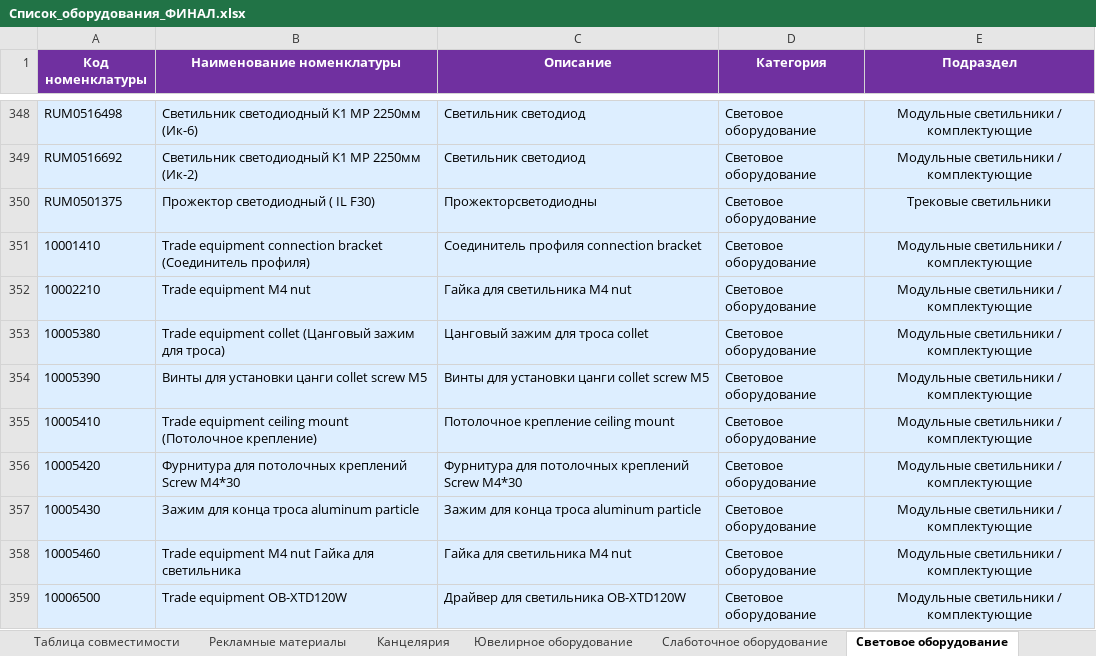
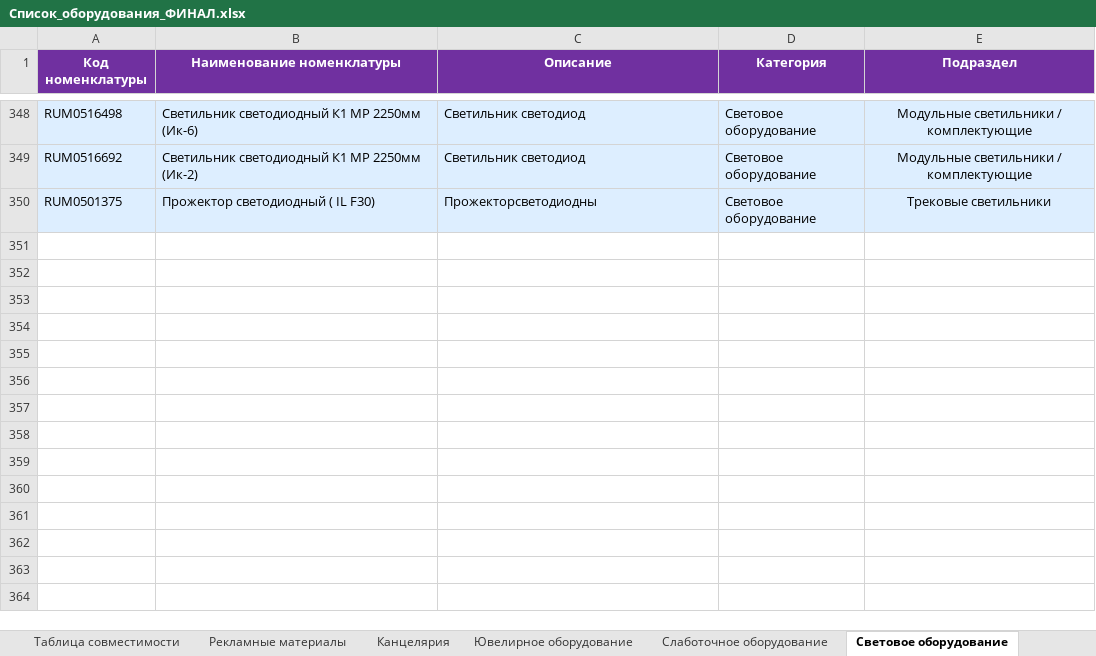
Before and after one commit to skbmaksim82-byte/Portal-zakazov, an Excel workbook: Список_оборудования_ФИНАЛ.xlsx, sheet Световое оборудование, drawn as a sheet; only a part is shown, gaps mark what is left out; values as stored, in another font and other column widths than the file's, no borders; the diff names each change by its address in the sheet, - before the commit and + after, or states it on an @@ line.

Commit message:
Add files via upload

```diff
--- a/Список_оборудования_ФИНАЛ.xlsx (sheet Световое оборудование)
+++ b/Список_оборудования_ФИНАЛ.xlsx (sheet Световое оборудование)
-row 351: 10001410 | Trade equipment connection bracket (Соединитель профиля) | Соединитель профиля connection bracket | Световое оборудование | Модульные светильники / комплектующие
-row 352: 10002210 | Trade equipment M4 nut | Гайка для светильника M4 nut | Световое оборудование | Модульные светильники / комплектующие
-row 353: 10005380 | Trade equipment collet (Цанговый зажим для троса) | Цанговый зажим для троса collet | Световое оборудование | Модульные светильники / комплектующие
-row 354: 10005390 | Винты для установки цанги collet screw M5 | Винты для установки цанги collet screw M5 | Световое оборудование | Модульные светильники / комплектующие
-row 355: 10005410 | Trade equipment ceiling mount (Потолочное крепление) | Потолочное крепление ceiling mount | Световое оборудование | Модульные светильники / комплектующие
-row 356: 10005420 | Фурнитура для потолочных креплений Screw M4*30 | Фурнитура для потолочных креплений Screw M4*30 | Световое оборудование | Модульные светильники / комплектующие
-row 357: 10005430 | Зажим для конца троса aluminum particle | Зажим для конца троса aluminum particle | Световое оборудование | Модульные светильники / комплектующие
-row 358: 10005460 | Trade equipment M4 nut Гайка для светильника | Гайка для светильника M4 nut | Световое оборудование | Модульные светильники / комплектующие
-row 359: 10006500 | Trade equipment OB-XTD120W | Драйвер для светильника OB-XTD120W | Световое оборудование | Модульные светильники / комплектующие
```
